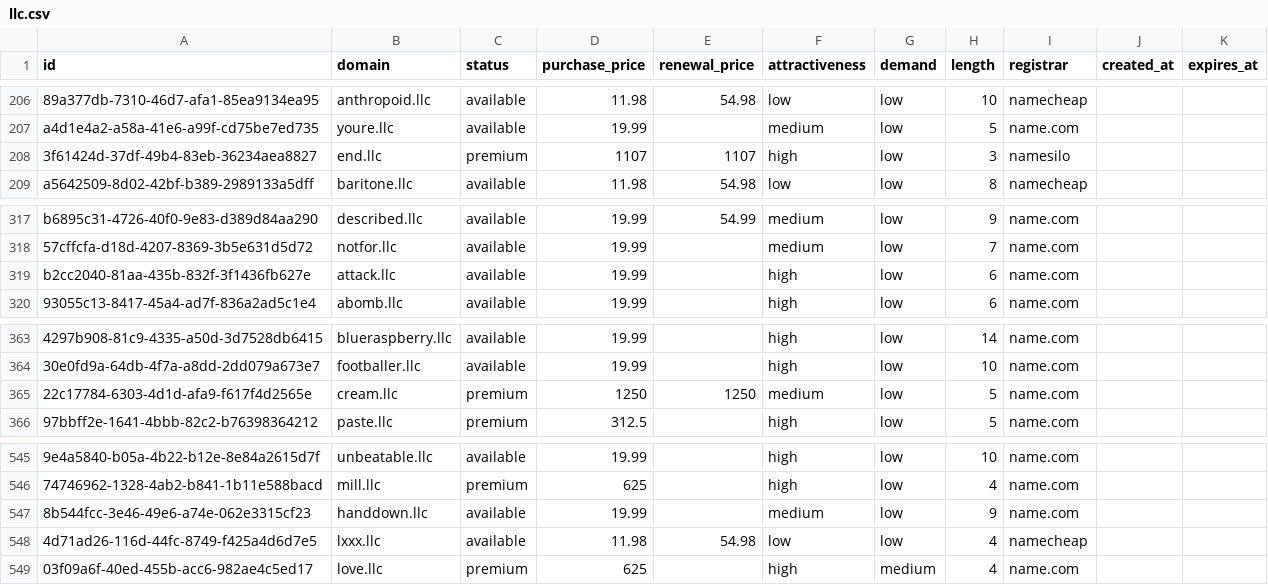
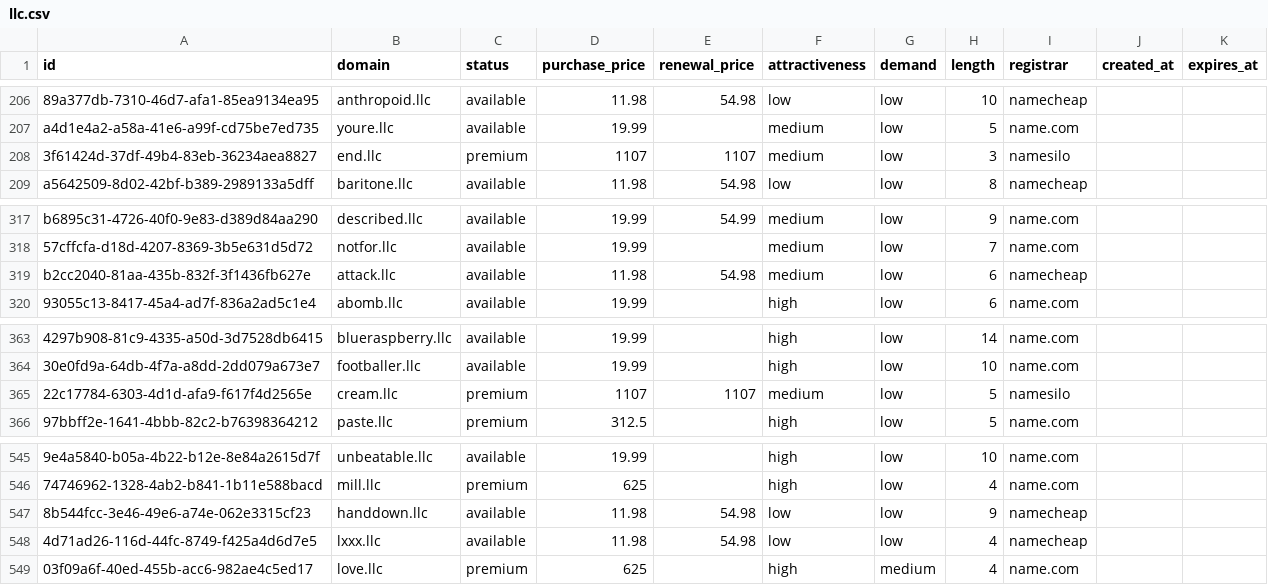
Before and after one commit to UniqueDomains/llc-oneword-domains, a CSV file: llc.csv, drawn as a sheet; only a part is shown, gaps mark what is left out; the diff names each change by its address in the sheet, - before the commit and + after, or states it on an @@ line.

Commit message:
Domains update

```diff
--- a/llc.csv
+++ b/llc.csv
-F208 (attractiveness): high
+F208 (attractiveness): medium
-D319 (purchase_price): 19.99
+D319 (purchase_price): 11.98
-E319 (renewal_price): (empty)
+E319 (renewal_price): 54.98
-F319 (attractiveness): high
+F319 (attractiveness): medium
-I319 (registrar): name.com
+I319 (registrar): namecheap
-D365 (purchase_price): 1250
+D365 (purchase_price): 1107
-E365 (renewal_price): 1250
+E365 (renewal_price): 1107
-I365 (registrar): name.com
+I365 (registrar): namesilo
-D547 (purchase_price): 19.99
+D547 (purchase_price): 11.98
-E547 (renewal_price): (empty)
+E547 (renewal_price): 54.98
-F547 (attractiveness): medium
+F547 (attractiveness): low
-I547 (registrar): name.com
+I547 (registrar): namecheap
```
Also changed, not shown: 4 other files.
